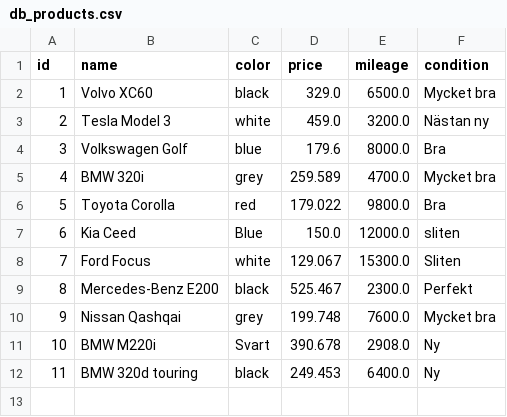
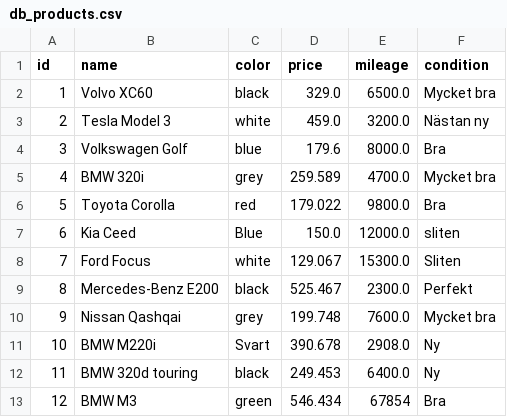
Before and after one commit to LukasLindBajic/Till-mpad-kod, a CSV file: db_products.csv, drawn as a sheet; the diff names each change by its address in the sheet, - before the commit and + after, or states it on an @@ line.

```diff
--- a/db_products.csv
+++ b/db_products.csv
+row 13: 12 | BMW M3 | green | 546.434 | 67854 | Bra
```
Also changed, not shown: 1 other file.
